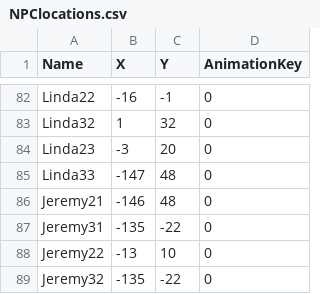
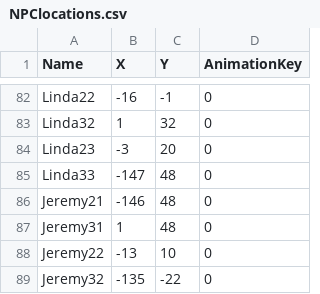
Before and after one commit to kaclark219/Dahlia-Fields, a CSV file: Assets/Resources/NPClocations.csv, drawn as a sheet; only a part is shown, gaps mark what is left out.

```diff
--- a/Assets/Resources/NPClocations.csv
+++ b/Assets/Resources/NPClocations.csv
@@ -86,3 +86,3 @@ Linda33,-147,48,0
 Jeremy21,-146,48,0
-Jeremy31,-135,-22,0
+Jeremy31,1,48,0
 Jeremy22,-13,10,0
```
Also changed, not shown: 43 other files.
